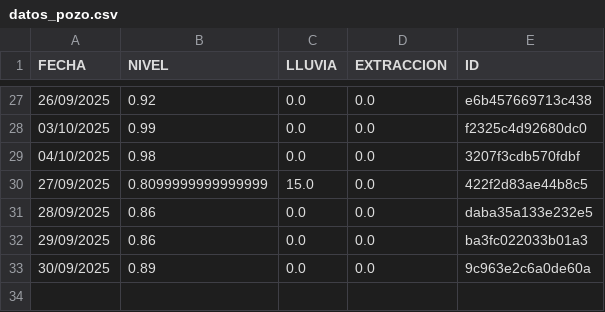
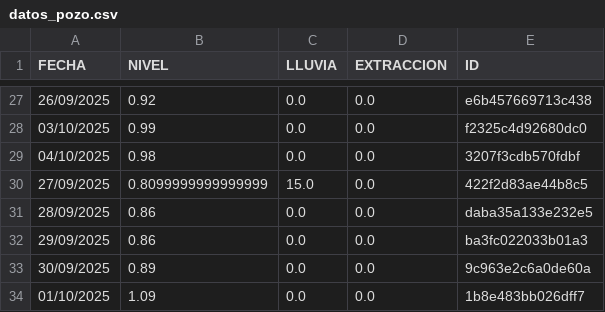
Before and after one commit to AndresPaladino/hidropal, a CSV file: datos_pozo.csv, drawn as a sheet; only a part is shown, gaps mark what is left out; the diff names each change by its address in the sheet, - before the commit and + after, or states it on an @@ line.

Commit message:
chore(data): add row 01/10/2025

```diff
--- a/datos_pozo.csv
+++ b/datos_pozo.csv
+row 34: 01/10/2025 | 1.09 | 0.0 | 0.0 | 1b8e483bb026dff7
```
